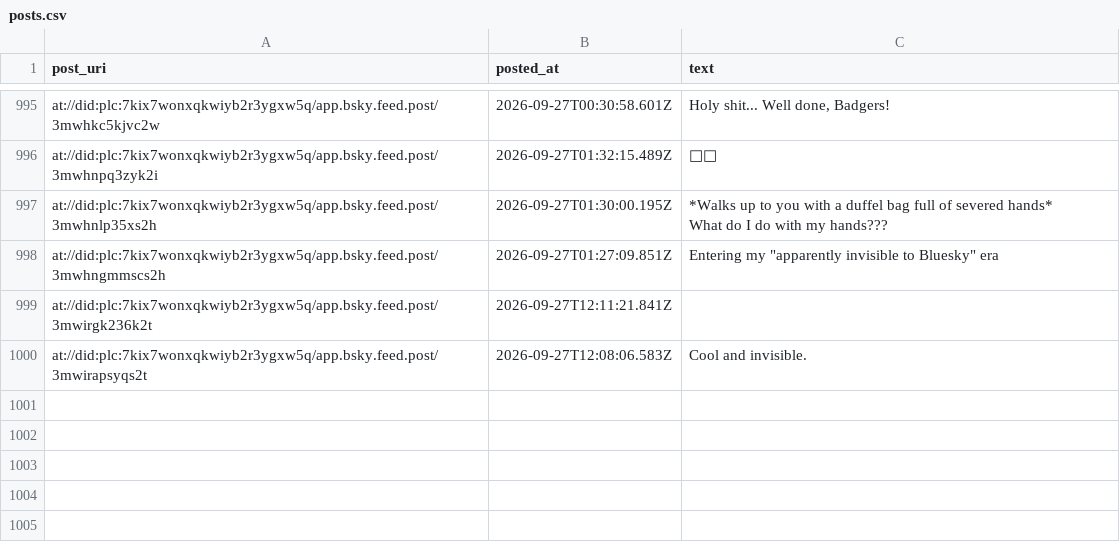
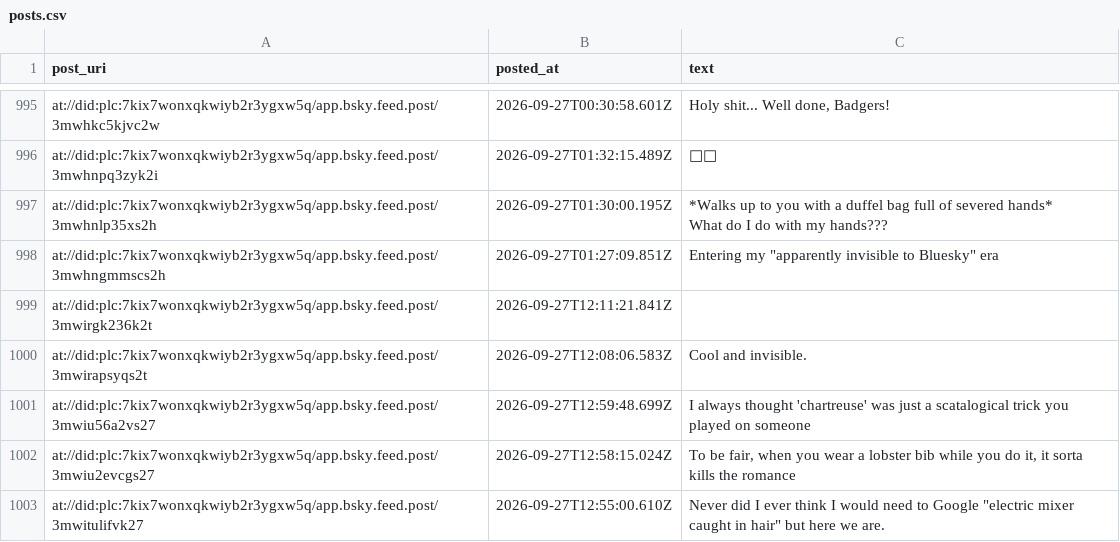
Before and after one commit to IcarusQD/bluesky-collector, a CSV file: data/posts.csv, drawn as a sheet; only a part is shown, gaps mark what is left out.

```diff
--- a/data/posts.csv
+++ b/data/posts.csv
@@ -1212 +1212,4 @@ at://did:plc:7kix7wonxqkwiyb2r3ygxw5q/app.bsky.feed.post/3mwirgk236k2t,2026-09-2
 at://did:plc:7kix7wonxqkwiyb2r3ygxw5q/app.bsky.feed.post/3mwirapsyqs2t,2026-09-27T12:08:06.583Z,Cool and invisible.
+at://did:plc:7kix7wonxqkwiyb2r3ygxw5q/app.bsky.feed.post/3mwiu56a2vs27,2026-09-27T12:59:48.699Z,I always thought 'chartreuse' was just a scatalogical trick you played on someone
+at://did:plc:7kix7wonxqkwiyb2r3ygxw5q/app.bsky.feed.post/3mwiu2evcgs27,2026-09-27T12:58:15.024Z,"To be fair, when you wear a lobster bib while you do it, it sorta kills the romance"
+at://did:plc:7kix7wonxqkwiyb2r3ygxw5q/app.bsky.feed.post/3mwitulifvk27,2026-09-27T12:55:00.610Z,"Never did I ever think I would need to Google ""electric mixer caught in hair"" but here we are."
```
